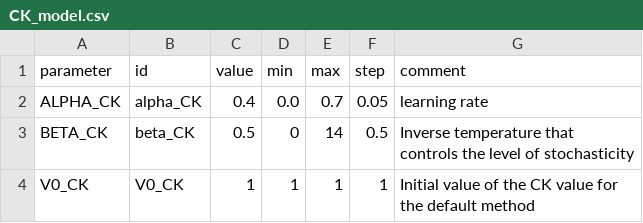
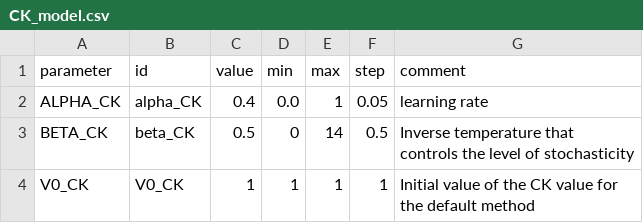
Before and after one commit to gillesbailly/KS-Transition, a CSV file: parameters/CK_model.csv, drawn as a sheet.

```diff
--- a/parameters/CK_model.csv
+++ b/parameters/CK_model.csv
@@ -1,3 +1,3 @@
 parameter;id;value;min;max;step;comment
-ALPHA_CK;alpha_CK;0.4;0.0;0.7;0.05;learning rate
+ALPHA_CK;alpha_CK;0.4;0.0;1;0.05;learning rate
 BETA_CK;beta_CK;0.5;0;14;0.5;Inverse temperature that controls the level of stochasticity
```
Also changed, not shown: parameters/RW_CK_model.csv, parameters/RW_model.csv, 18 other files.
